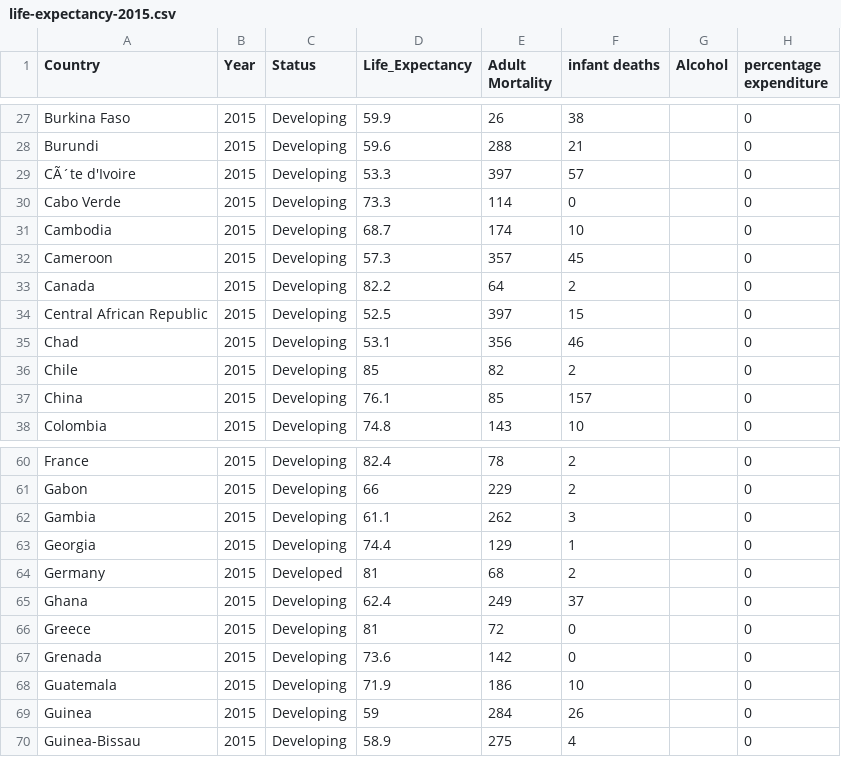
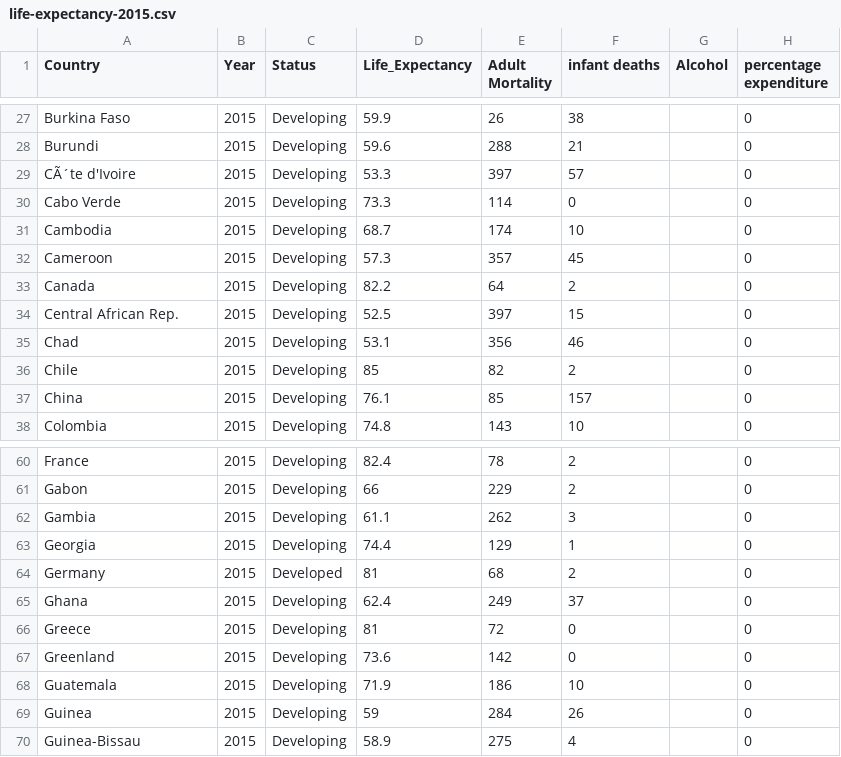
Before and after one commit to praneshdm/praneshdm.github.io, a CSV file: data/life-expectancy-2015.csv, drawn as a sheet; only a part is shown, gaps mark what is left out; the diff names each change by its address in the sheet, - before the commit and + after, or states it on an @@ line.

Commit message:
Update life-expectancy-2015.csv

```diff
--- a/data/life-expectancy-2015.csv
+++ b/data/life-expectancy-2015.csv
-A34 (Country): Central African Republic
+A34 (Country): Central African Rep.
-A67 (Country): Grenada
+A67 (Country): Greenland
```
